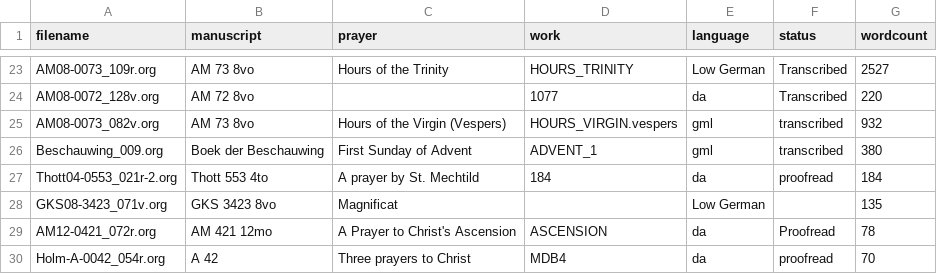
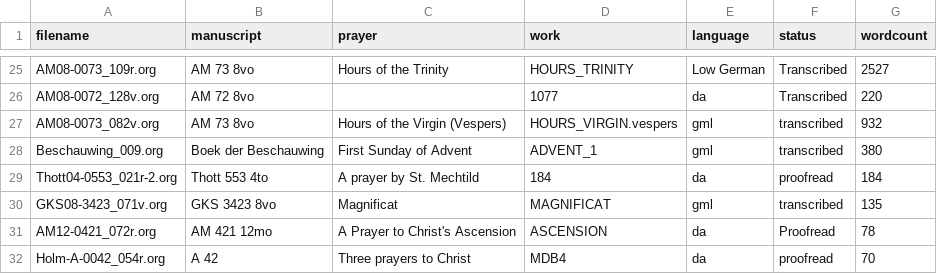
Before and after one commit to bedebok/Data, a CSV file: Texts/Status.csv, drawn as a sheet; only a part is shown, gaps mark what is left out; the diff covers the shown part only.

Commit message:
Updated text files and ran status

```diff
--- a/Texts/Status.csv
+++ b/Texts/Status.csv
@@ -27,3 +29,3 @@ Beschauwing_009.org,Boek der Beschauwing,First Sunday of Advent,ADVENT_1,gml,tra
 Thott04-0553_021r-2.org,Thott 553 4to,A prayer by St. Mechtild,184,da,proofread,184
-GKS08-3423_071v.org,GKS 3423 8vo,Magnificat,,Low German,,135
+GKS08-3423_071v.org,GKS 3423 8vo,Magnificat,MAGNIFICAT,gml,transcribed,135
 AM12-0421_072r.org,AM 421 12mo,A Prayer to Christ's Ascension,ASCENSION,da,Proofread,78
```
Also changed, not shown: 6 added rows, 2 removed rows and 29 edited cells elsewhere in this file, 3 other files.
